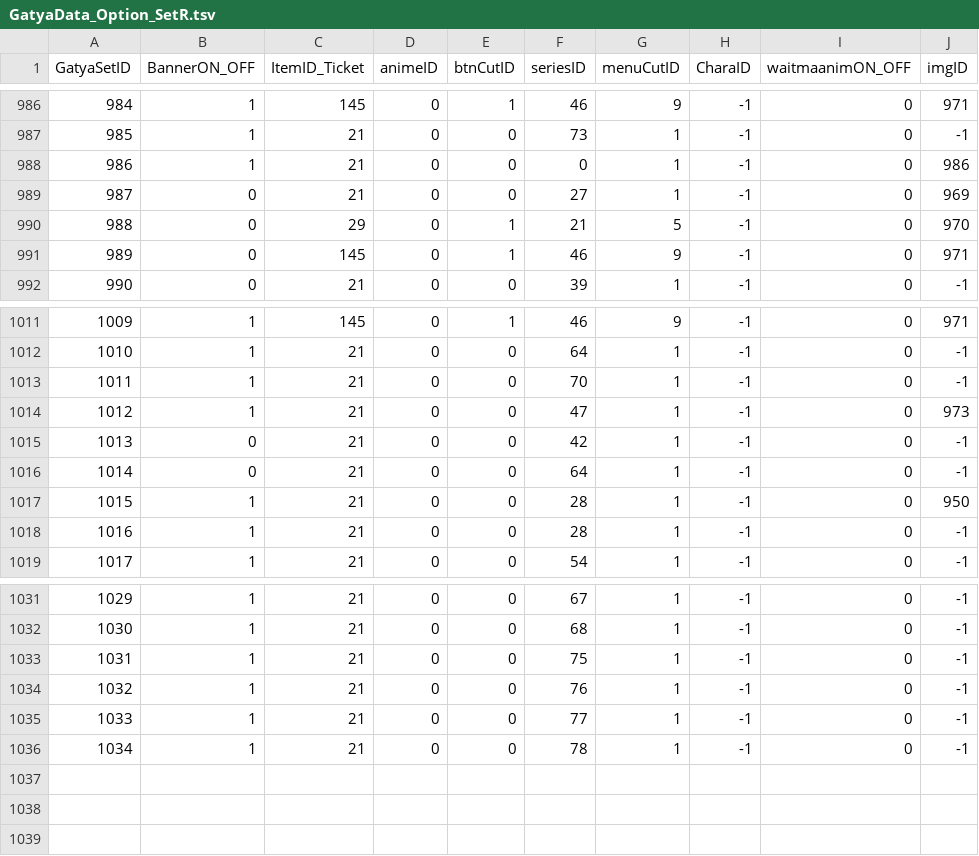
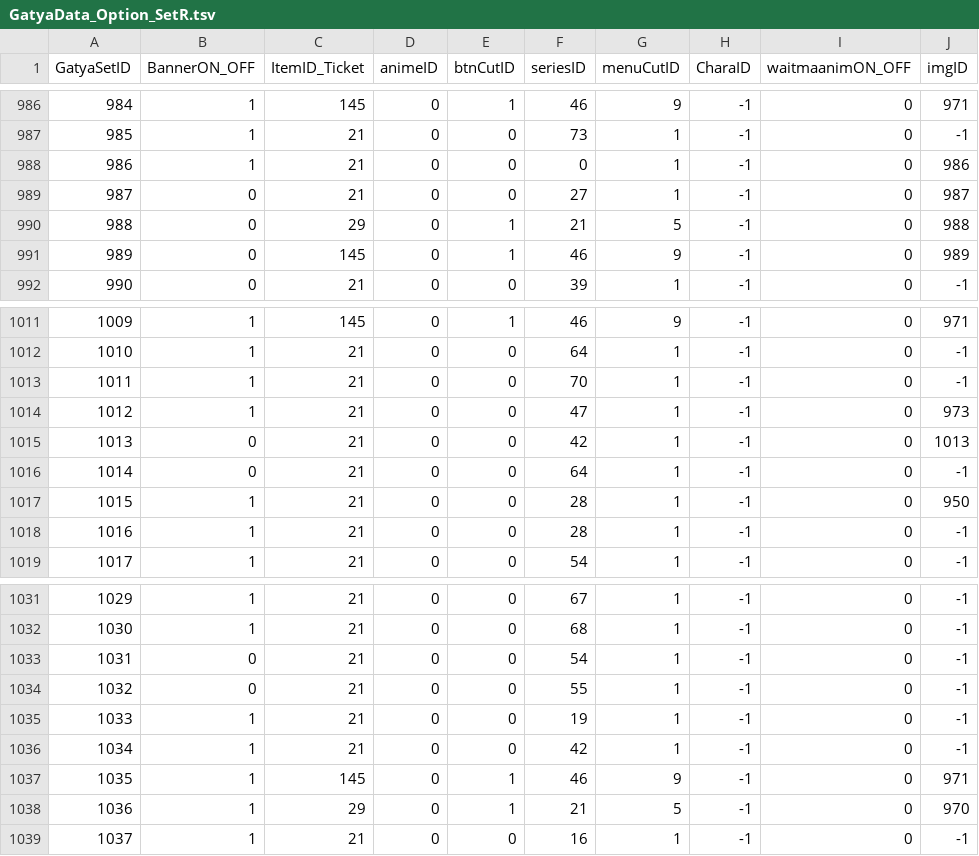
Before and after one commit to tdlstdls/r_rolls, a TSV file: GatyaData_Option_SetR.tsv, drawn as a sheet; only a part is shown, gaps mark what is left out; addresses are those after the commit; the diff names each change by its address in the sheet, - before the commit and + after, or states it on an @@ line.

```diff
--- a/GatyaData_Option_SetR.tsv
+++ b/GatyaData_Option_SetR.tsv
-J989 (imgID): 969
+J989 (imgID): 987
-J990 (imgID): 970
+J990 (imgID): 988
-J991 (imgID): 971
+J991 (imgID): 989
-J1015 (imgID): -1
+J1015 (imgID): 1013
-B1033 (BannerON_OFF): 1
+B1033 (BannerON_OFF): 0
-F1033 (seriesID): 75
+F1033 (seriesID): 54
+row 1034: 1032 | 0 | 21 | 0 | 0 | 55 | 1 | -1 | 0 | -1
@@ column A (GatyaSetID) renumbered from row 1035 down @@
-F1035 (seriesID): 76
+F1035 (seriesID): 19
-F1036 (seriesID): 77
+F1036 (seriesID): 42
+row 1037: 1035 | 1 | 145 | 0 | 1 | 46 | 9 | -1 | 0 | 971
+row 1038: 1036 | 1 | 29 | 0 | 1 | 21 | 5 | -1 | 0 | 970
-F1039 (seriesID): 78
+F1039 (seriesID): 16
```
Also changed, not shown: GatyaDataSetR1.csv, 2 other files.
